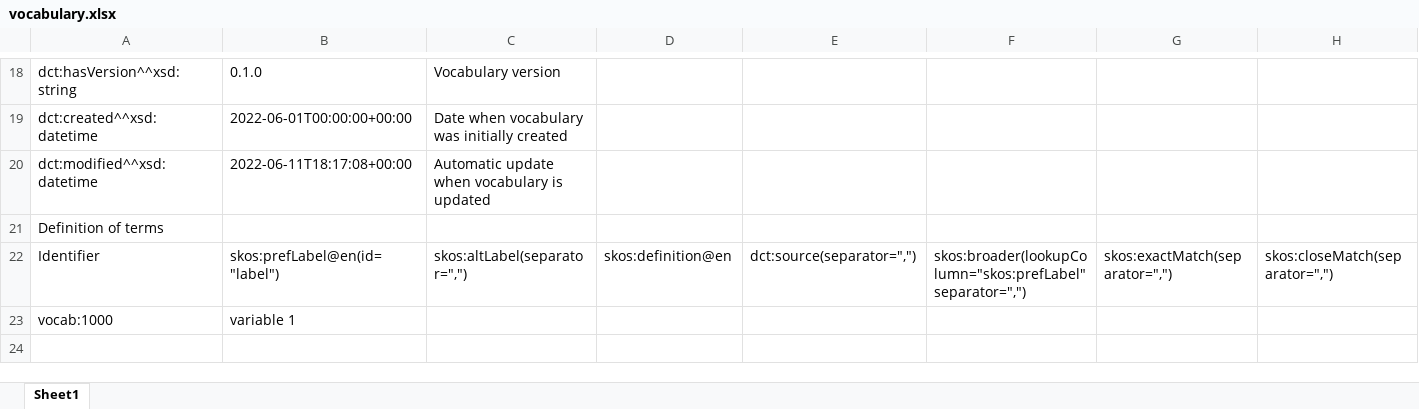
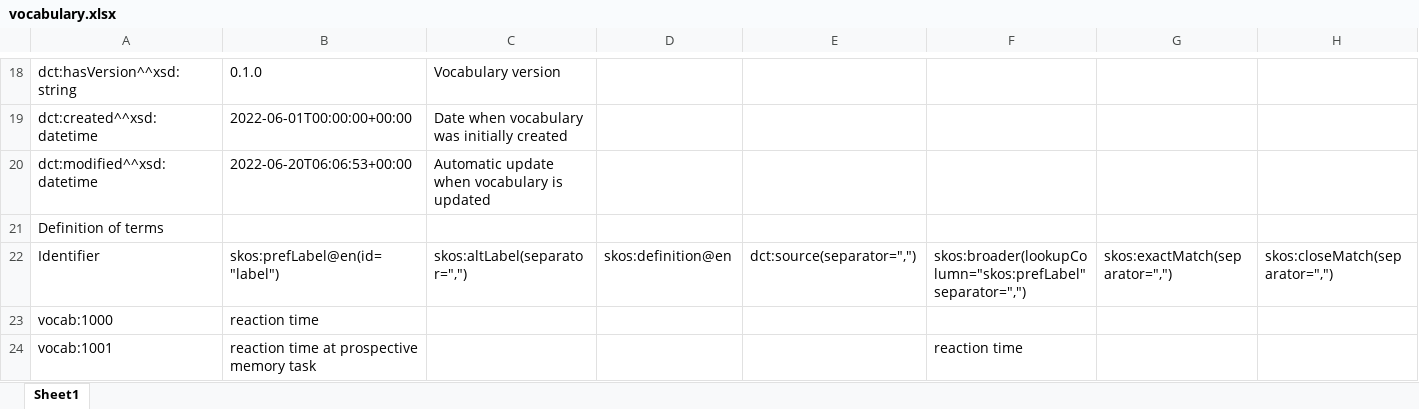
Before and after one commit to fair-data-collective/M4M-20-FAIRware-Psychology-Variables, an Excel workbook: vocabulary.xlsx, sheet Sheet1, drawn as a sheet; only a part is shown, gaps mark what is left out; values as stored, in another font and other column widths than the file's, no borders; rows hold the shown columns only; the diff names each change by its address in the sheet, - before the commit and + after, or states it on an @@ line.

```diff
--- a/vocabulary.xlsx (sheet Sheet1)
+++ b/vocabulary.xlsx (sheet Sheet1)
-B20: 2022-06-11T18:17:08+00:00
+B20: 2022-06-20T06:06:53+00:00
-B23: variable 1
+B23: reaction time
+row 24: vocab:1001 | reaction time at prospective memory task |  |  |  | reaction time
```
Also changed, not shown: 4 other files.
